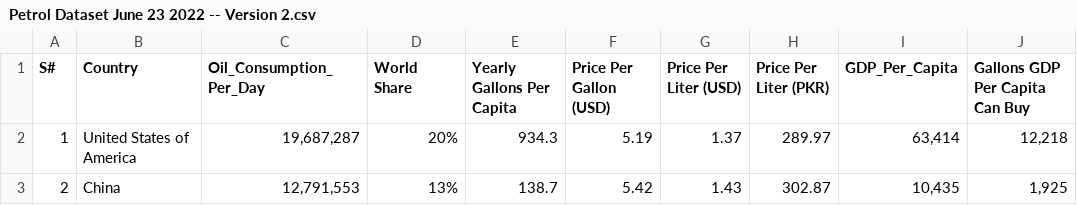
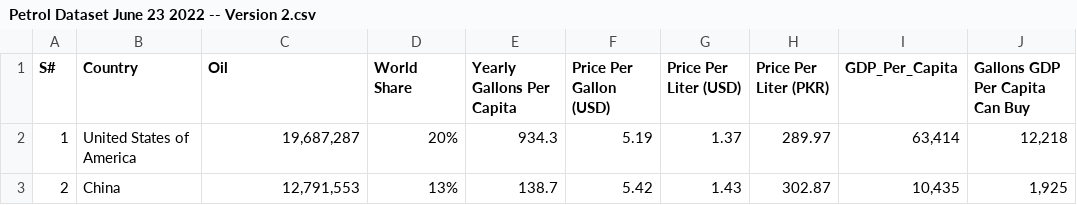
Before and after one commit to JayceJeff/3179A2, a CSV file: 3179A2/data/Petrol Dataset June 23 2022 -- Version 2.csv, drawn as a sheet; only a part is shown; the diff names each change by its address in the sheet, - before the commit and + after, or states it on an @@ line.

Commit message:
oil column

```diff
--- a/3179A2/data/Petrol Dataset June 23 2022 -- Version 2.csv
+++ b/3179A2/data/Petrol Dataset June 23 2022 -- Version 2.csv
-C1: Oil_Consumption_Per_Day
+C1: Oil
```
